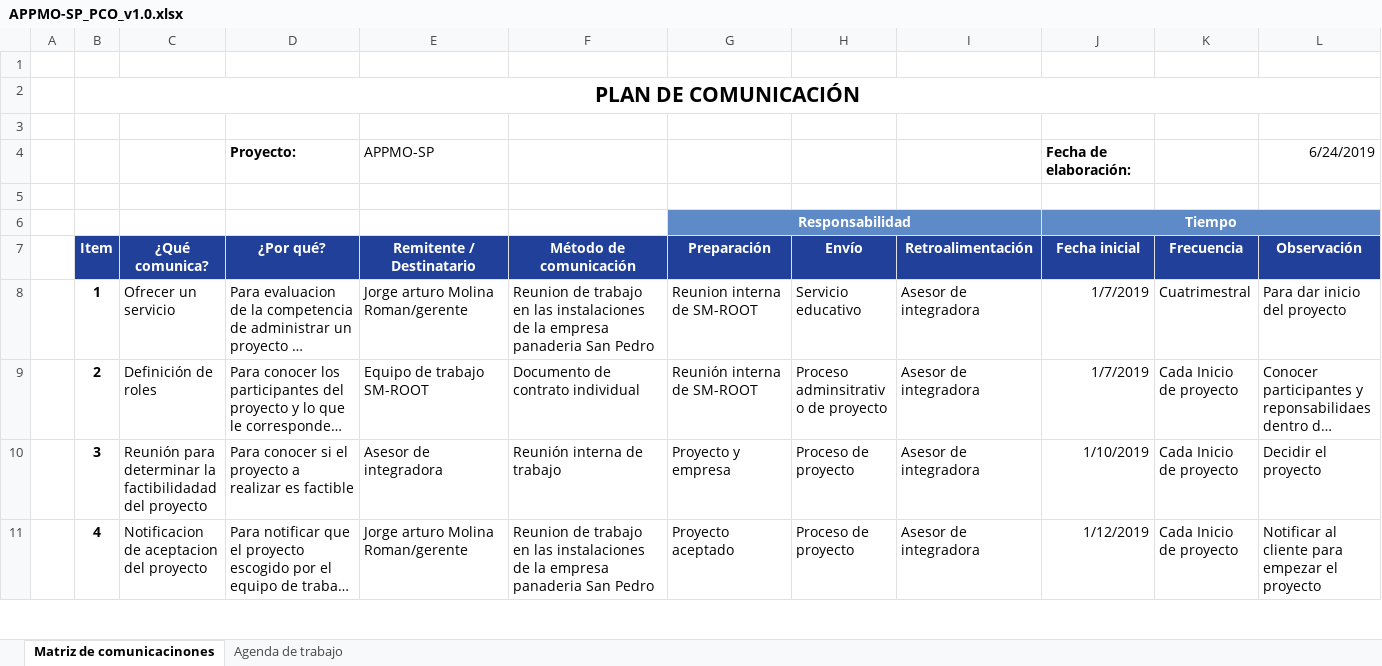
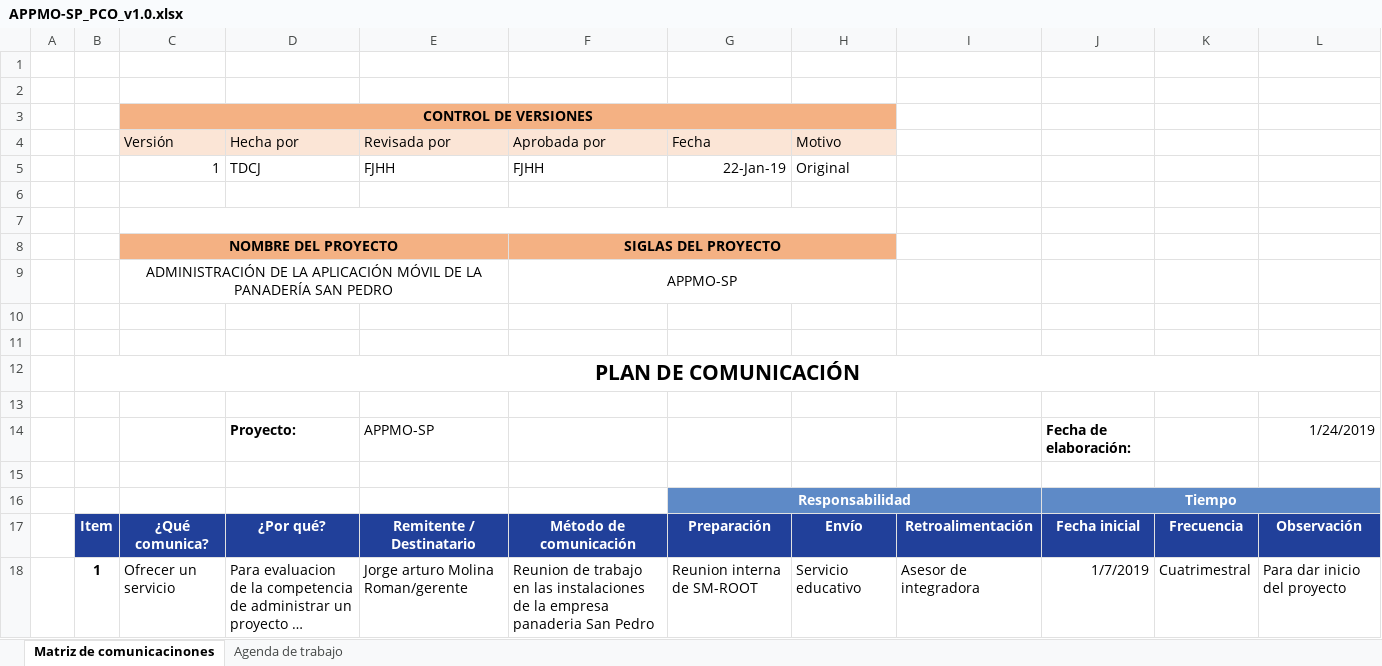
Before and after one commit to SM-ROOT/SM-ROOT, an Excel workbook: Entregables/IV. Métodos de comunicación del equipo de trabajo/IV.2 Plan de Comunicaciones/APPMO-SP_PCO_v1.0.xlsx, sheet Matriz de comunicacinones, drawn as a sheet; only a part is shown; the shorter side is filled out with more unchanged rows; long unchanged cells end in …; values as stored, in another font and other column widths than the file's, no borders; addresses are those after the commit; the diff names each change by its address in the sheet, - before the commit and + after, or states it on an @@ line.

Commit message:
se agregó estructura de control de versión y se modificó documentos

```diff
--- a/Entregables/IV. Métodos de comunicación del equipo de trabajo/IV.2 Plan de Comunicaciones/APPMO-SP_PCO_v1.0.xlsx (sheet Matriz de comunicacinones)
+++ b/Entregables/IV. Métodos de comunicación del equipo de trabajo/IV.2 Plan de Comunicaciones/APPMO-SP_PCO_v1.0.xlsx (sheet Matriz de comunicacinones)
+row 2: (empty)
+row 3:  |  | CONTROL DE VERSIONES
+row 4:  |  | Versión | Hecha por | Revisada por | Aprobada por | Fecha | Motivo
+row 5:  |  | 1 | TDCJ | FJHH | FJHH | 22-Jan-19 | Original
+row 6: (empty)
+row 7: (empty)
+row 8:  |  | NOMBRE DEL PROYECTO |  |  | SIGLAS DEL PROYECTO
+row 9:  |  | ADMINISTRACIÓN DE LA APLICACIÓN MÓVIL DE LA PANADERÍA SAN PEDRO |  |  | APPMO-SP
+row 10: (empty)
+row 11: (empty)
-L14: 6/24/2019
+L14: 1/24/2019
```
Also changed, not shown: 36 other files.
